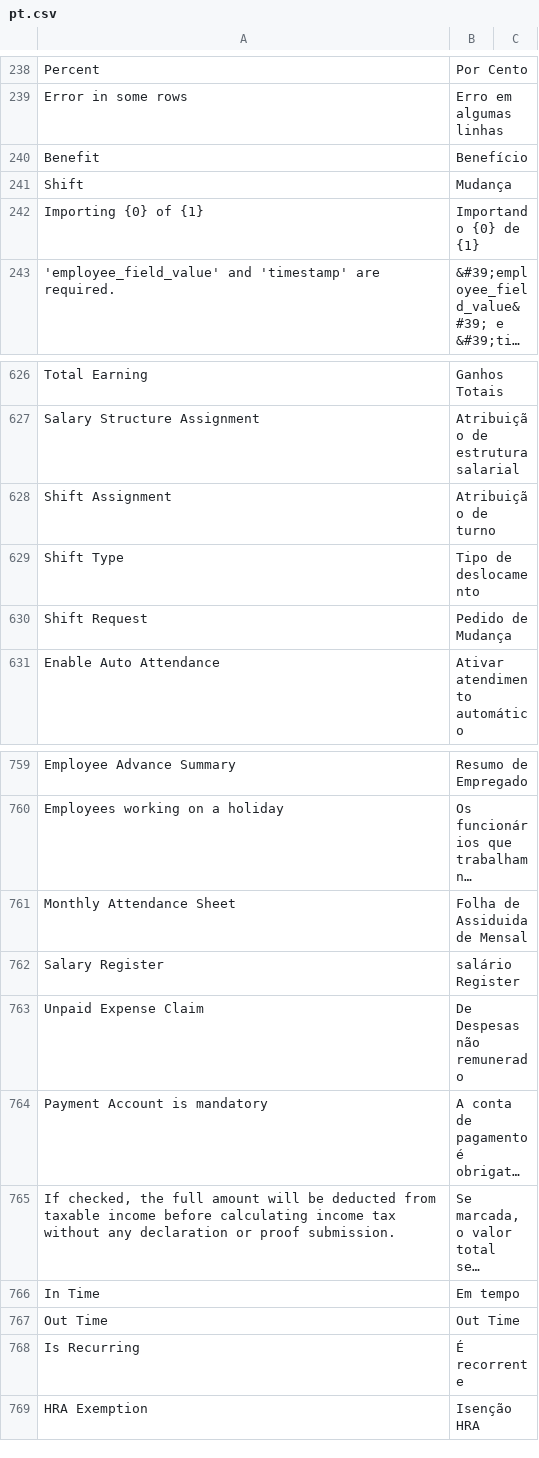
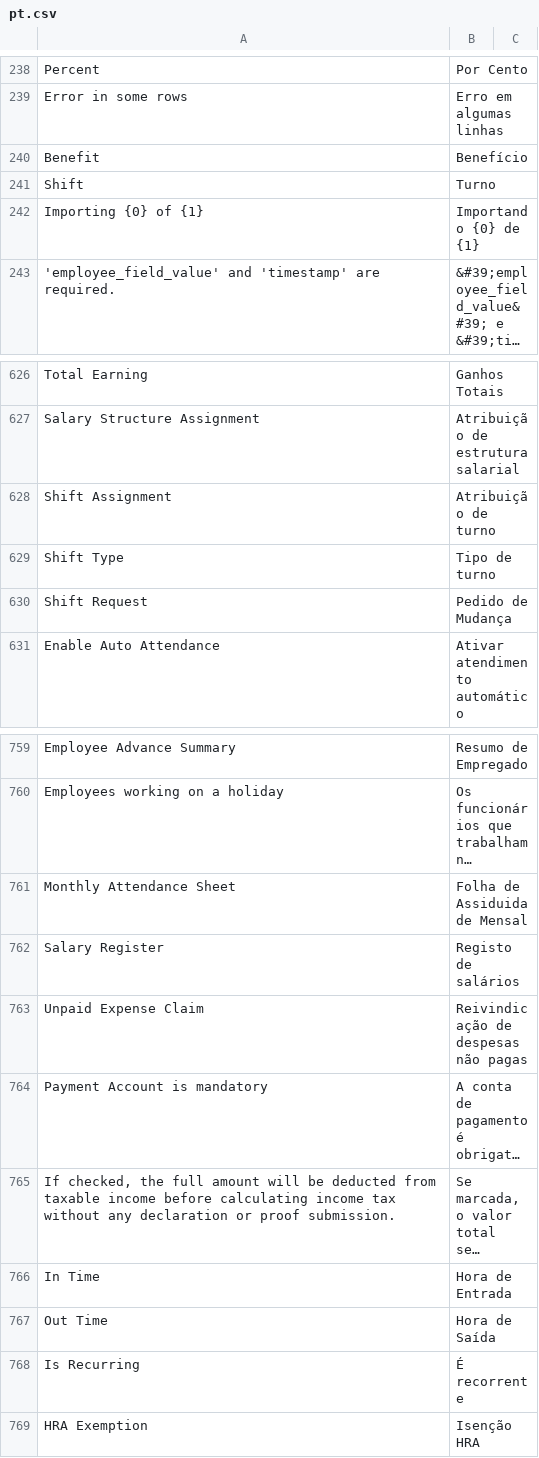
Before and after one commit to logicpulse/logic-hrms, a CSV file: hrms/translations/pt.csv, drawn as a sheet; only a part is shown, gaps mark what is left out; long unchanged cells end in …; the diff covers the shown part only; the diff names each change by its address in the sheet, - before the commit and + after, or states it on an @@ line.

```diff
--- a/hrms/translations/pt.csv
+++ b/hrms/translations/pt.csv
-B241: Mudança
+B241: Turno
-B629: Tipo de deslocamento
+B629: Tipo de turno
-B762: salário Register
+B762: Registo de salários
-B763: De Despesas não remunerado
+B763: Reivindicação de despesas não pagas
-B766: Em tempo
+B766: Hora de Entrada
-B767: Out Time
+B767: Hora de Saída
```
Also changed, not shown: 20 edited cells elsewhere in this file.
